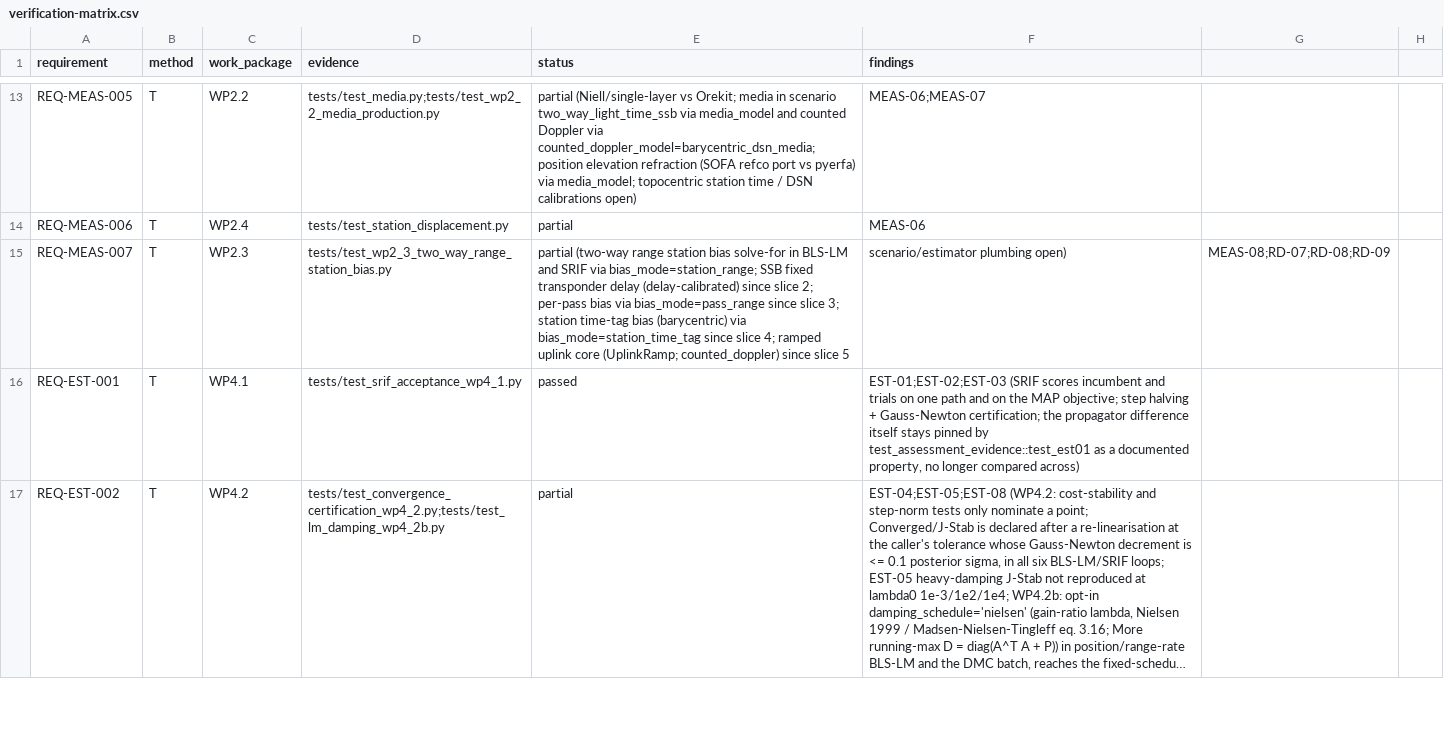
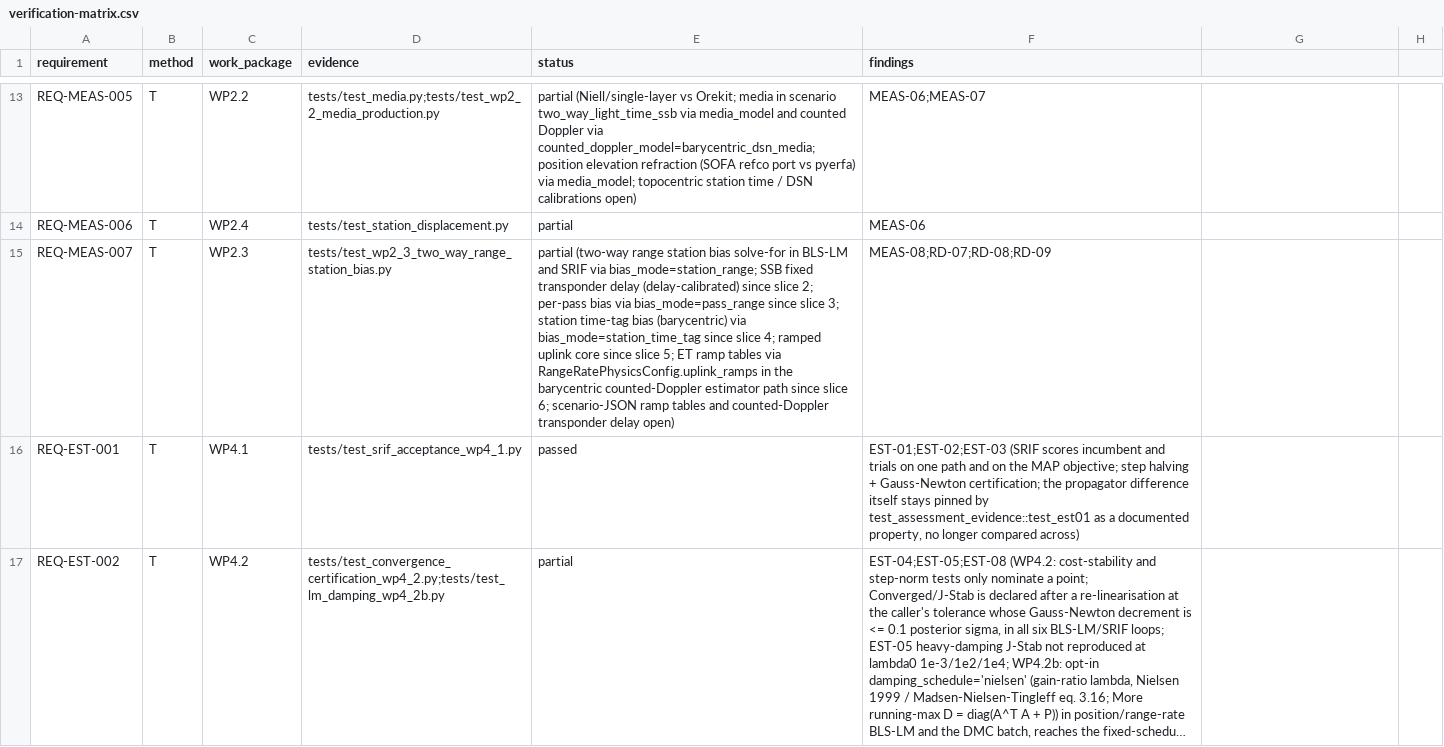
Before and after one commit to halici21/lunar-orbit-determination, a CSV file: docs/assurance/verification-matrix.csv, drawn as a sheet; only a part is shown, gaps mark what is left out; long unchanged cells end in …; the diff names each change by its address in the sheet, - before the commit and + after, or states it on an @@ line.

```diff
--- a/docs/assurance/verification-matrix.csv
+++ b/docs/assurance/verification-matrix.csv
-E15 (status): …uplink core (UplinkRamp; counted_doppler) since slice 5
+E15 (status): …uplink core since slice 5; ET ramp tables via RangeRatePhysicsConfig.uplink_ramps in the barycentric counted-Doppler estimator path since slice 6; scenario-JSON ramp tables and counted-Doppler transponder delay open)
-F15 (findings): scenario/estimator plumbing open)
+F15 (findings): MEAS-08;RD-07;RD-08;RD-09
-G15: MEAS-08;RD-07;RD-08;RD-09
+G15: (empty)
```
Also changed, not shown: 8 other files.
